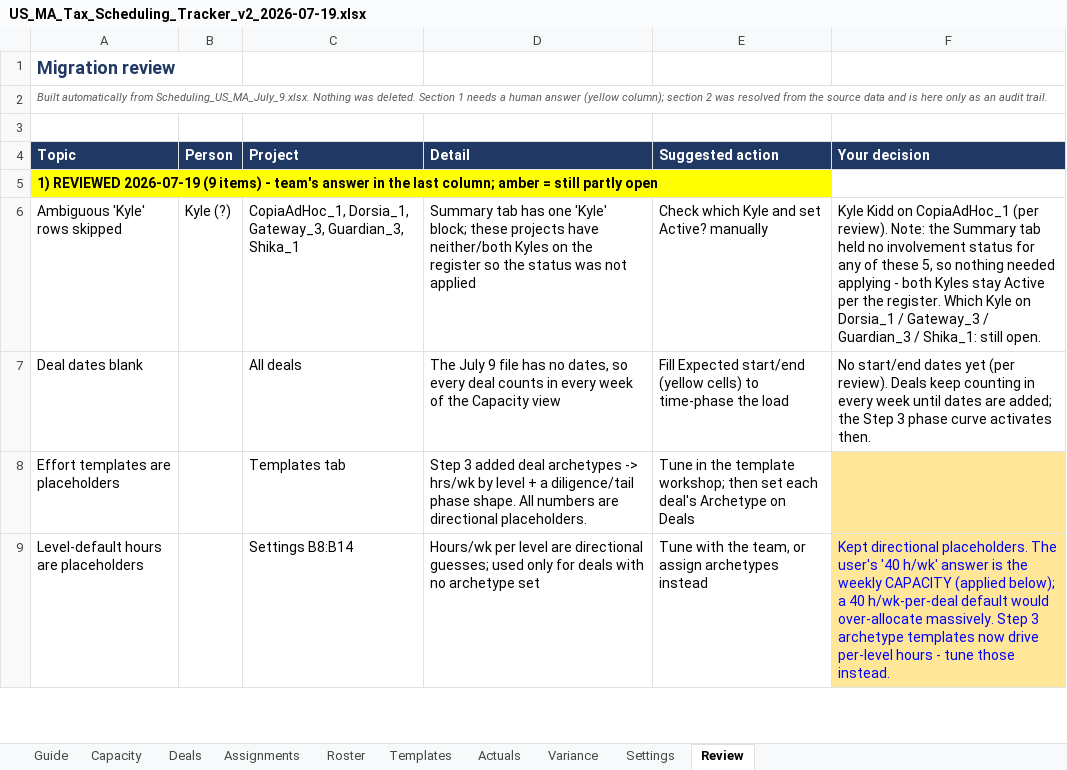
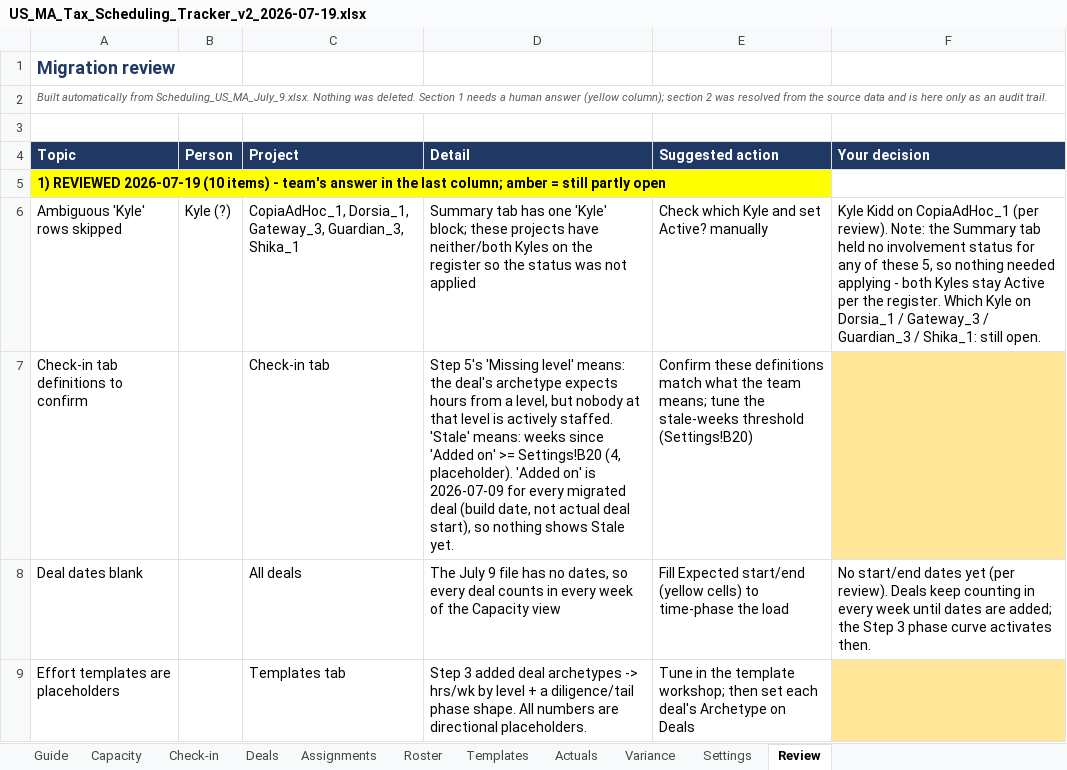
Before and after one commit to olibouchard/schedulingSoftware, an Excel workbook: workbook/US_MA_Tax_Scheduling_Tracker_v2_2026-07-19.xlsx, sheet Review, drawn as a sheet; only a part is shown; the shorter side is filled out with more unchanged rows; values as stored, in another font and other column widths than the file's, no borders; the diff names each change by its address in the sheet, - before the commit and + after, or states it on an @@ line.

```diff
--- a/workbook/US_MA_Tax_Scheduling_Tracker_v2_2026-07-19.xlsx (sheet Review)
+++ b/workbook/US_MA_Tax_Scheduling_Tracker_v2_2026-07-19.xlsx (sheet Review)
+sheet tab: Check-in
-A5 (Topic): …REVIEWED 2026-07-19 (9 items) -…
+A5 (Topic): …REVIEWED 2026-07-19 (10 items) -…
+row 7: Check-in tab definitions to confirm |  | Check-in tab | Step 5's 'Missing level' means: the deal's archetype expects hours from a level, but nobody at that level is actively staffed. 'Stale' means: weeks since 'Added on' >= Settings!B20 (4, placeholder). 'Added on' is 2026-07-09 for every migrated deal (build date, not actual deal start), so nothing shows Stale yet. | Confirm these definitions match what the team means; tune the stale-weeks threshold (Settings!B20)
```
Also changed, not shown: sheet Settings, sheet Deals, sheet Guide, 3 other files.
